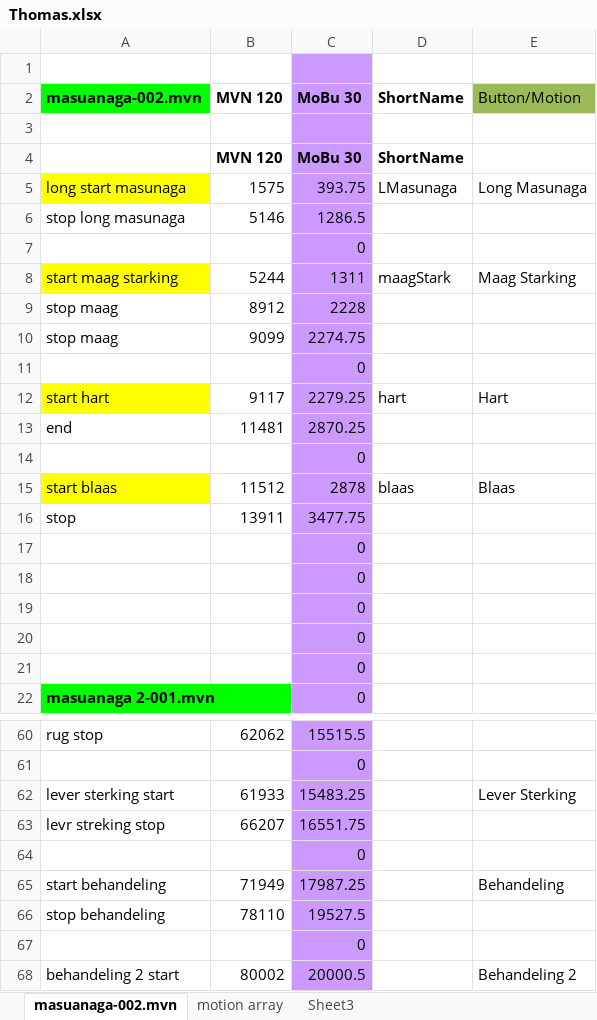
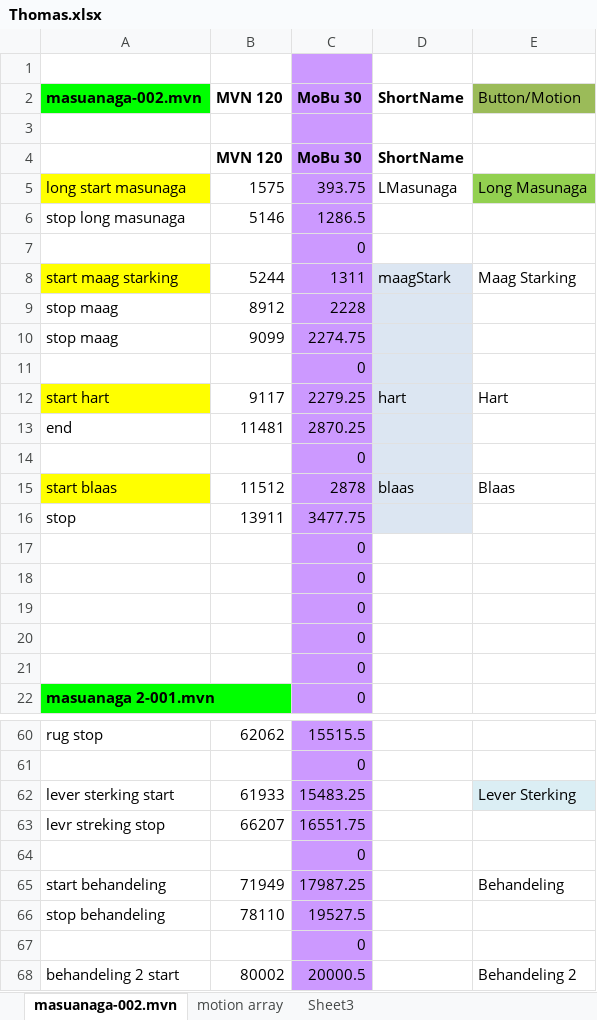
Before and after one commit to Aminjoni/Thomas, an Excel workbook: Thomas.xlsx, sheet masuanaga-002.mvn, drawn as a sheet; only a part is shown, gaps mark what is left out; values as stored, in another font and other column widths than the file's, no borders; the diff covers the shown part only; the diff names each change by its address in the sheet, - before the commit and + after, or states it on an @@ line.

```diff
--- a/Thomas.xlsx (sheet masuanaga-002.mvn)
+++ b/Thomas.xlsx (sheet masuanaga-002.mvn)
-E5 fill: none
+E5 fill: #92D050
-D8:D16 fill: none
+D8:D16 fill: #DCE6F2
-E62 fill: none
+E62 fill: #DBEEF4
```
Also changed, not shown: cell formats elsewhere in this sheet, sheet motion array, 48 other files.
